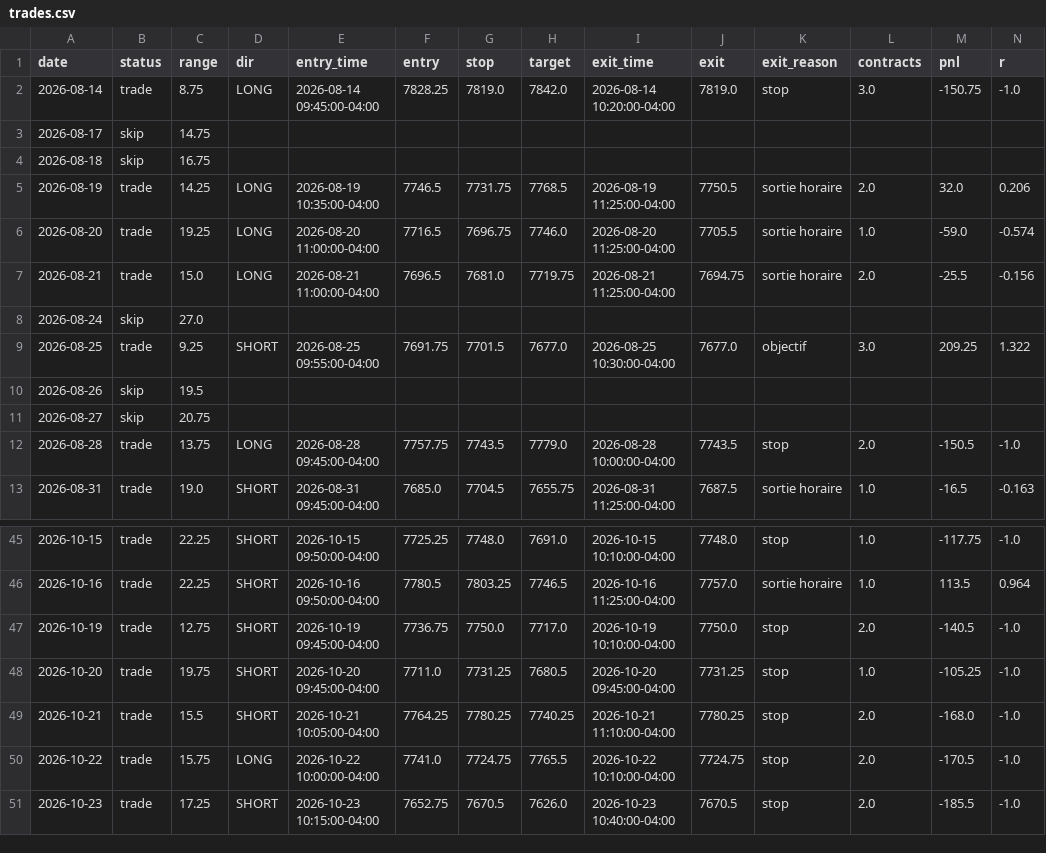
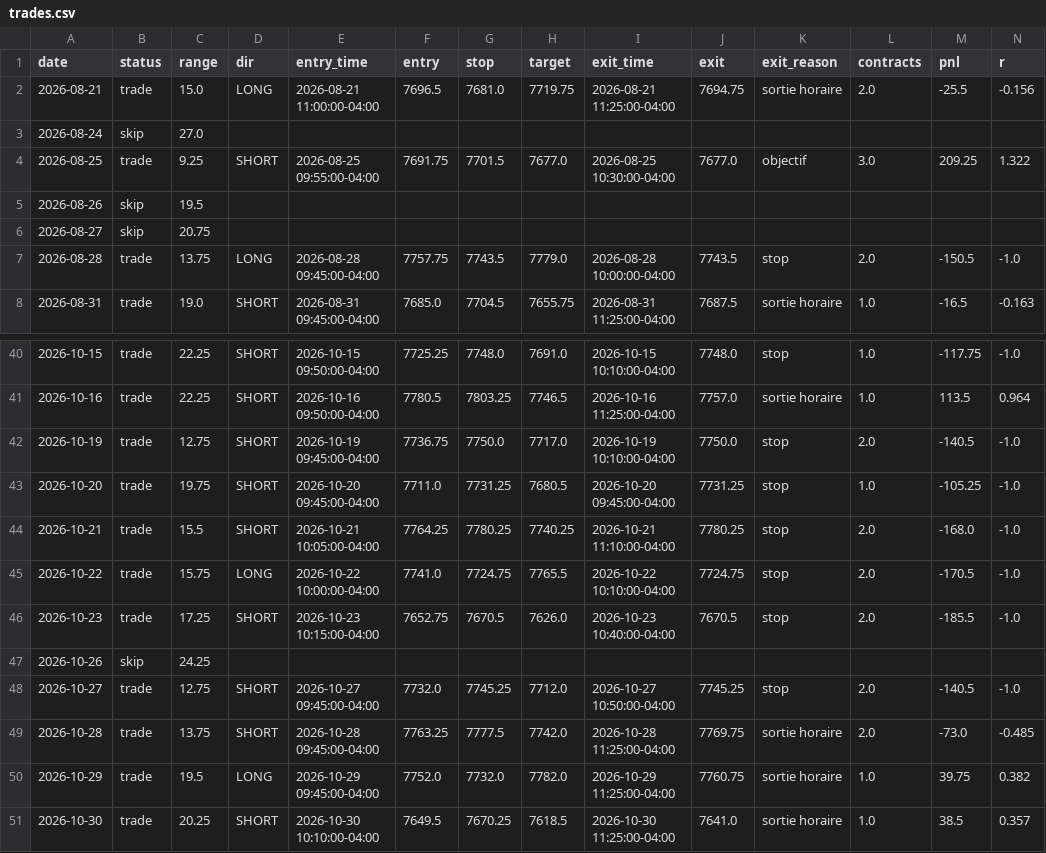
Before and after one commit to Jessim80/bot-trading-mes, a CSV file: results/trades.csv, drawn as a sheet; only a part is shown, gaps mark what is left out; removed rows and columns are numbered as before the commit, all else as after; rows hold the shown columns only; the diff names each change by its address in the sheet, - before the commit and + after, or states it on an @@ line.

```diff
--- a/results/trades.csv
+++ b/results/trades.csv
-row 2: 2026-08-14 | trade | 8.75 | LONG | 2026-08-14 09:45:00-04:00 | 7828.25 | 7819.0 | 7842.0 | 2026-08-14 10:20:00-04:00 | 7819.0 | stop | 3.0 | -150.75 | -1.0
-row 3: 2026-08-17 | skip | 14.75
-row 4: 2026-08-18 | skip | 16.75
-row 5: 2026-08-19 | trade | 14.25 | LONG | 2026-08-19 10:35:00-04:00 | 7746.5 | 7731.75 | 7768.5 | 2026-08-19 11:25:00-04:00 | 7750.5 | sortie horaire | 2.0 | 32.0 | 0.206
-row 6: 2026-08-20 | trade | 19.25 | LONG | 2026-08-20 11:00:00-04:00 | 7716.5 | 7696.75 | 7746.0 | 2026-08-20 11:25:00-04:00 | 7705.5 | sortie horaire | 1.0 | -59.0 | -0.574
+row 47: 2026-10-26 | skip | 24.25
+row 48: 2026-10-27 | trade | 12.75 | SHORT | 2026-10-27 09:45:00-04:00 | 7732.0 | 7745.25 | 7712.0 | 2026-10-27 10:50:00-04:00 | 7745.25 | stop | 2.0 | -140.5 | -1.0
+row 49: 2026-10-28 | trade | 13.75 | SHORT | 2026-10-28 09:45:00-04:00 | 7763.25 | 7777.5 | 7742.0 | 2026-10-28 11:25:00-04:00 | 7769.75 | sortie horaire | 2.0 | -73.0 | -0.485
+row 50: 2026-10-29 | trade | 19.5 | LONG | 2026-10-29 09:45:00-04:00 | 7752.0 | 7732.0 | 7782.0 | 2026-10-29 11:25:00-04:00 | 7760.75 | sortie horaire | 1.0 | 39.75 | 0.382
+row 51: 2026-10-30 | trade | 20.25 | SHORT | 2026-10-30 10:10:00-04:00 | 7649.5 | 7670.25 | 7618.5 | 2026-10-30 11:25:00-04:00 | 7641.0 | sortie horaire | 1.0 | 38.5 | 0.357
```
Also changed, not shown: results/variantes.csv, 2 other files.
